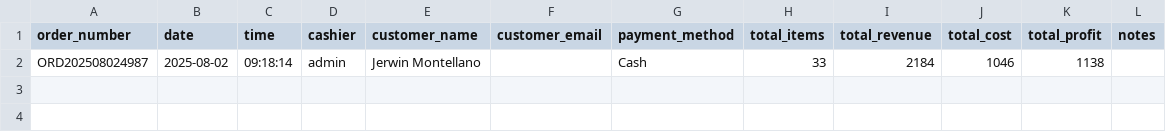
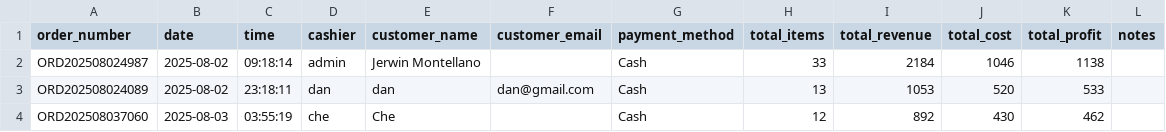
Before and after one commit to winjher/Butterfly-App-AI-Breeding-Management, a CSV file: pos_transactions.csv, drawn as a sheet; the diff names each change by its address in the sheet, - before the commit and + after, or states it on an @@ line.

```diff
--- a/pos_transactions.csv
+++ b/pos_transactions.csv
+row 3: ORD202508024089 | 2025-08-02 | 23:18:11 | dan | dan | dan@gmail.com | Cash | 13 | 1053 | 520 | 533
+row 4: ORD202508037060 | 2025-08-03 | 03:55:19 | che | Che |  | Cash | 12 | 892 | 430 | 462
```
Also changed, not shown: ai_classifications.csv, farm_bookings.csv, 11 other files.
